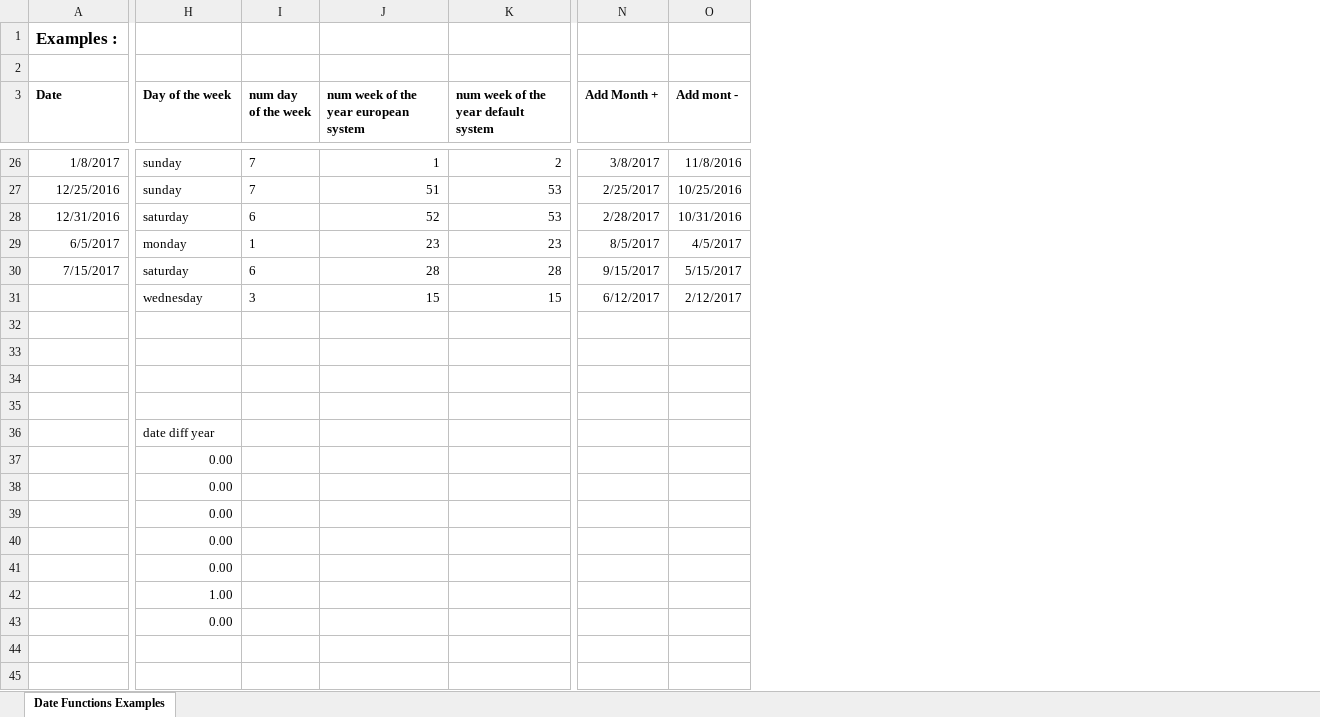
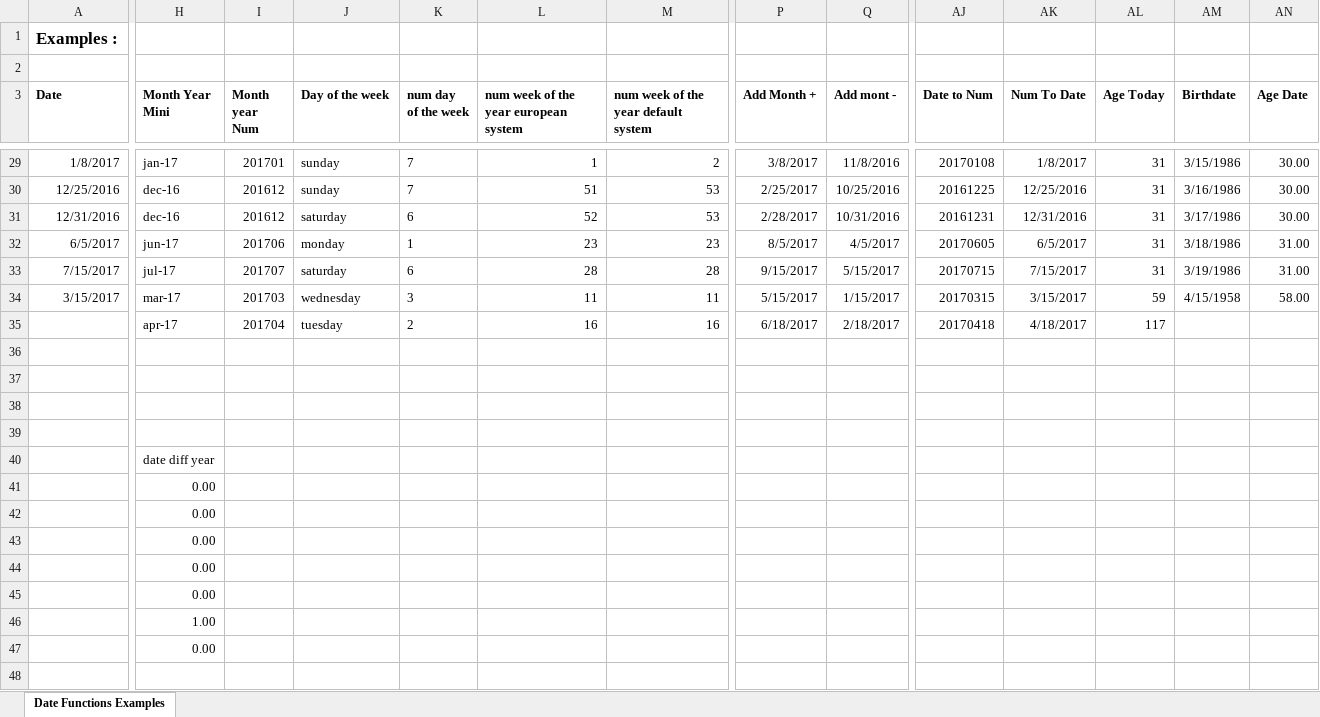
Before and after one commit to NicoDupont/Resources, an Excel workbook: VBA-Excel/Date/Date_Functions_Examples_Excel_2010.xlsm, sheet Date Functions Examples, drawn as a sheet; only a part is shown, gaps mark what is left out; values as stored, in another font and other column widths than the file's, no borders; addresses are those after the commit; rows hold the shown columns only; the diff covers the shown part only; the diff names each change by its address in the sheet, - before the commit and + after, or states it on an @@ line.

Commit message:
update date functions examples

```diff
--- a/VBA-Excel/Date/Date_Functions_Examples_Excel_2010.xlsm (sheet Date Functions Examples)
+++ b/VBA-Excel/Date/Date_Functions_Examples_Excel_2010.xlsm (sheet Date Functions Examples)
+column H (Month Year Mini), rows 29-33: jan-17 | dec-16 | dec-16 | jun-17 | jul-17; rows 35-47: apr-17 |  |  |  |  | date diff year | 0.00 | 0.00 | 0.00 | 0.00 | 0.00 | 1.00 | 0.00
+column I (Month year Num), rows 29-33: 201701 | 201612 | 201612 | 201706 | 201707; row 35: 201704
+column AJ (Date to Num), rows 29-33: 20170108 | 20161225 | 20161231 | 20170605 | 20170715; row 35: 20170418
+column AK (Num To Date), rows 29-33: 1/8/2017 | 12/25/2016 | 12/31/2016 | 6/5/2017 | 7/15/2017; row 35: 4/18/2017
+column AL (Age Today), rows 29-33: all 31; row 35: 117
+column AM (Birthdate), rows 29-33: 3/15/1986 | 3/16/1986 | 3/17/1986 | 3/18/1986 | 3/19/1986
+column AN (Age Date), rows 29-33: 30.00 | 30.00 | 30.00 | 31.00 | 31.00
+row 34: 3/15/2017 | mar-17 | 201703 | wednesday | 3 | 11 | 11 | 5/15/2017 | 1/15/2017 | 20170315 | 3/15/2017 | 59 | 4/15/1958 | 58.00
-J35 (Day of the week): wednesday
+J35 (Day of the week): tuesday
-K35 (num day of the week): 3
+K35 (num day of the week): 2
-L35: 15
+L35: 16
-M35: 15
+M35: 16
-P35 (Add Month +): 6/12/2017
+P35 (Add Month +): 6/18/2017
-Q35 (Add mont -): 2/12/2017
+Q35 (Add mont -): 2/18/2017
-J40 (Day of the week): date diff year
+J40 (Day of the week): (empty)
-J41:J45 (Day of the week): 0.00
+J41:J45 (Day of the week): (empty)
-J46 (Day of the week): 1.00
+J46 (Day of the week): (empty)
-J47 (Day of the week): 0.00
+J47 (Day of the week): (empty)
```
Also changed, not shown: 3 added rows and 38 edited cells elsewhere in this sheet, formulas that keep their value.
